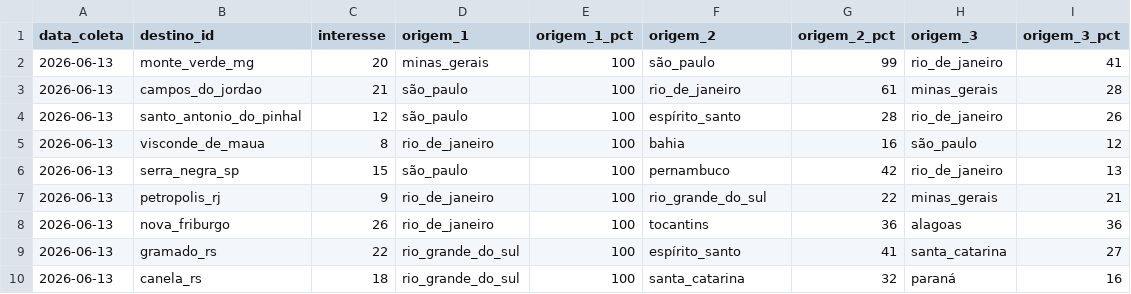
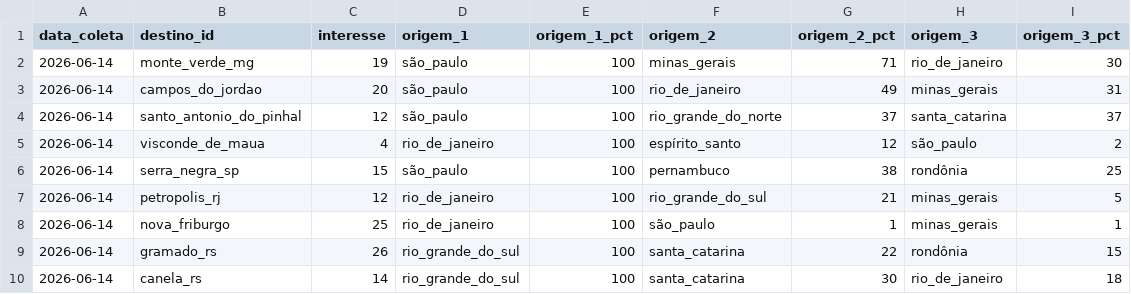
Before and after one commit to LIEZIOABR/pulse-amazonia, a CSV file: coleta-serras-ancora.csv, drawn as a sheet.

```diff
--- a/coleta-serras-ancora.csv
+++ b/coleta-serras-ancora.csv
@@ -1,10 +1,10 @@
 data_coleta,destino_id,interesse,origem_1,origem_1_pct,origem_2,origem_2_pct,origem_3,origem_3_pct
-2026-06-13,monte_verde_mg,20,minas_gerais,100,são_paulo,99,rio_de_janeiro,41
-2026-06-13,campos_do_jordao,21,são_paulo,100,rio_de_janeiro,61,minas_gerais,28
-2026-06-13,santo_antonio_do_pinhal,12,são_paulo,100,espírito_santo,28,rio_de_janeiro,26
-2026-06-13,visconde_de_maua,8,rio_de_janeiro,100,bahia,16,são_paulo,12
-2026-06-13,serra_negra_sp,15,são_paulo,100,pernambuco,42,rio_de_janeiro,13
-2026-06-13,petropolis_rj,9,rio_de_janeiro,100,rio_grande_do_sul,22,minas_gerais,21
-2026-06-13,nova_friburgo,26,rio_de_janeiro,100,tocantins,36,alagoas,36
-2026-06-13,gramado_rs,22,rio_grande_do_sul,100,espírito_santo,41,santa_catarina,27
-2026-06-13,canela_rs,18,rio_grande_do_sul,100,santa_catarina,32,paraná,16
+2026-06-14,monte_verde_mg,19,são_paulo,100,minas_gerais,71,rio_de_janeiro,30
+2026-06-14,campos_do_jordao,20,são_paulo,100,rio_de_janeiro,49,minas_gerais,31
+2026-06-14,santo_antonio_do_pinhal,12,são_paulo,100,rio_grande_do_norte,37,santa_catarina,37
+2026-06-14,visconde_de_maua,4,rio_de_janeiro,100,espírito_santo,12,são_paulo,2
+2026-06-14,serra_negra_sp,15,são_paulo,100,pernambuco,38,rondônia,25
+2026-06-14,petropolis_rj,12,rio_de_janeiro,100,rio_grande_do_sul,21,minas_gerais,5
+2026-06-14,nova_friburgo,25,rio_de_janeiro,100,são_paulo,1,minas_gerais,1
+2026-06-14,gramado_rs,26,rio_grande_do_sul,100,santa_catarina,22,rondônia,15
+2026-06-14,canela_rs,14,rio_grande_do_sul,100,santa_catarina,30,rio_de_janeiro,18
```
Also changed, not shown: coleta-serras-concorrentes.csv.
